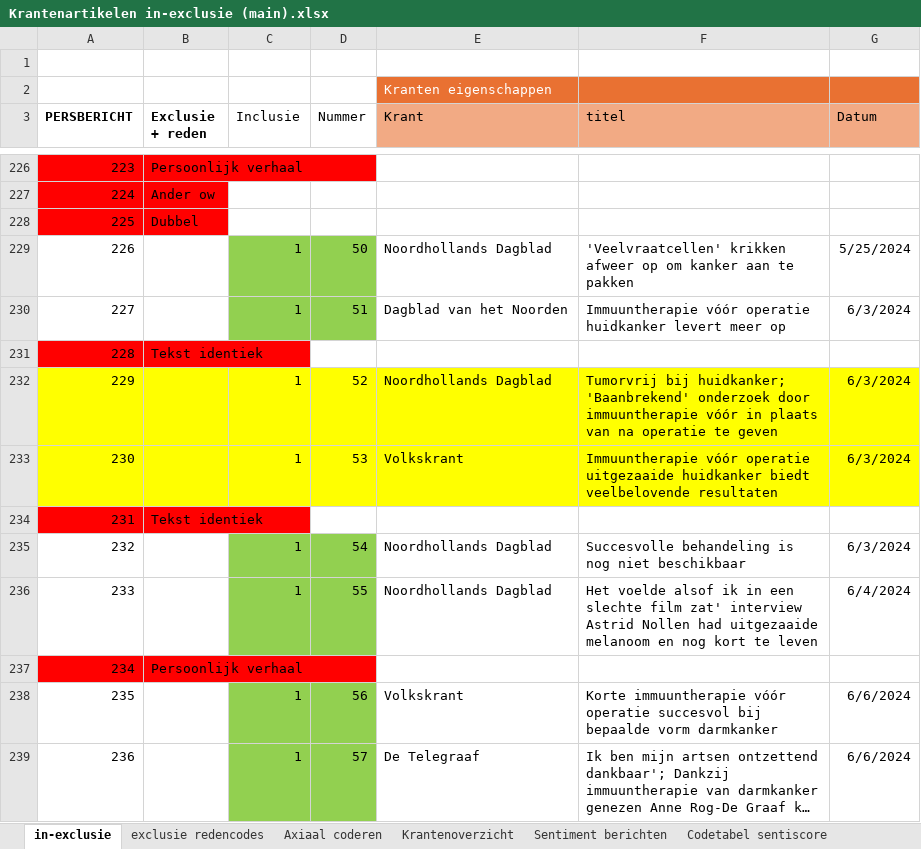
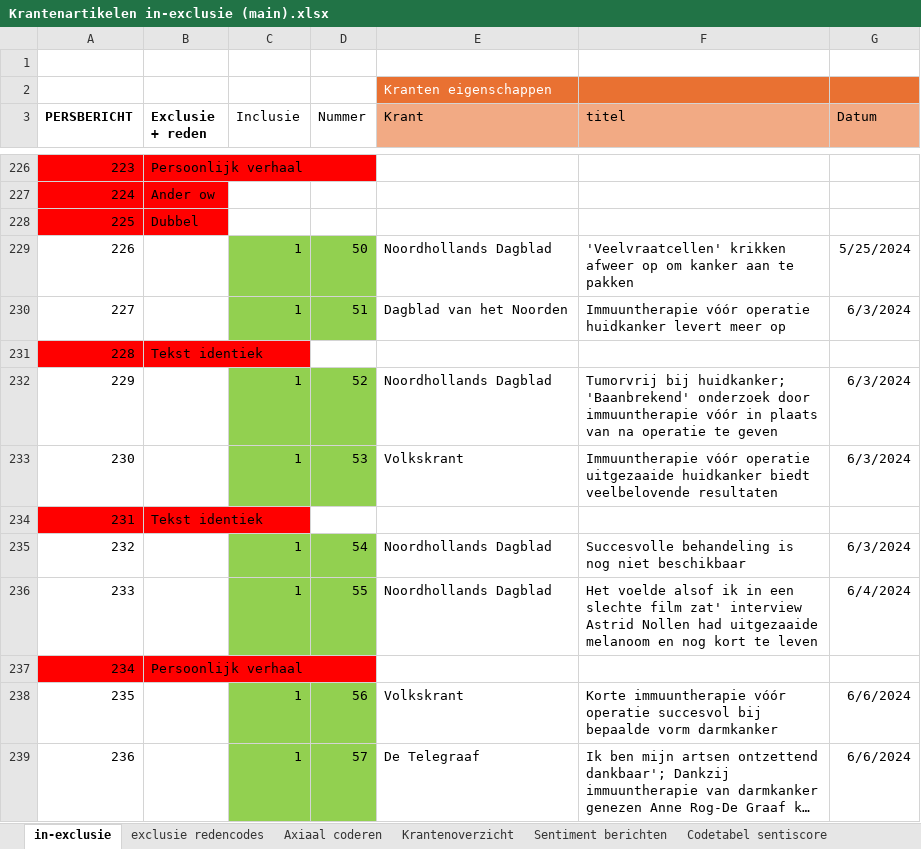
Before and after one commit to SemdeGroot/RWD_Sentiment, an Excel workbook: out/Krantenartikelen in-exclusie (main).xlsx, sheet in-exclusie, drawn as a sheet; only a part is shown, gaps mark what is left out; long unchanged cells end in …; values as stored, in another font and other column widths than the file's, no borders; the diff names each change by its address in the sheet, - before the commit and + after, or states it on an @@ line.

```diff
--- a/out/Krantenartikelen in-exclusie (main).xlsx (sheet in-exclusie)
+++ b/out/Krantenartikelen in-exclusie (main).xlsx (sheet in-exclusie)
-A232:B233 fill: #FFFF00
+A232:B233 fill: none
-C232:D233 fill: #FFFF00
+C232:D233 fill: #92D050
-E232:G233 fill: #FFFF00
+E232:G233 fill: none
```
Also changed, not shown: sheet Sentiment berichten, sheet Codetabel sentiscore, formulas that keep their value, out/Human_Sentiment.xlsx, out/Title_Lead_Body.xlsx, 8 other files.
